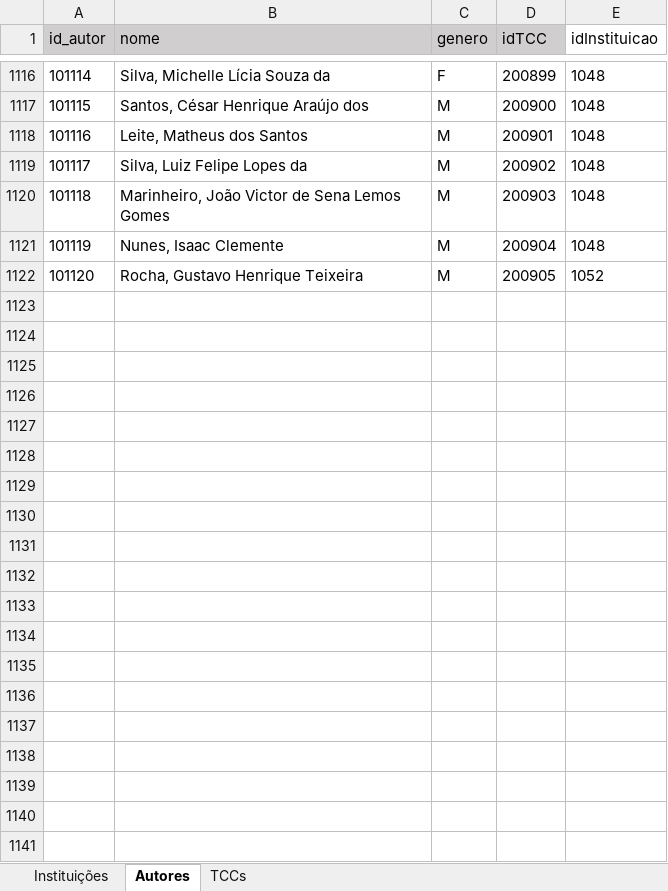
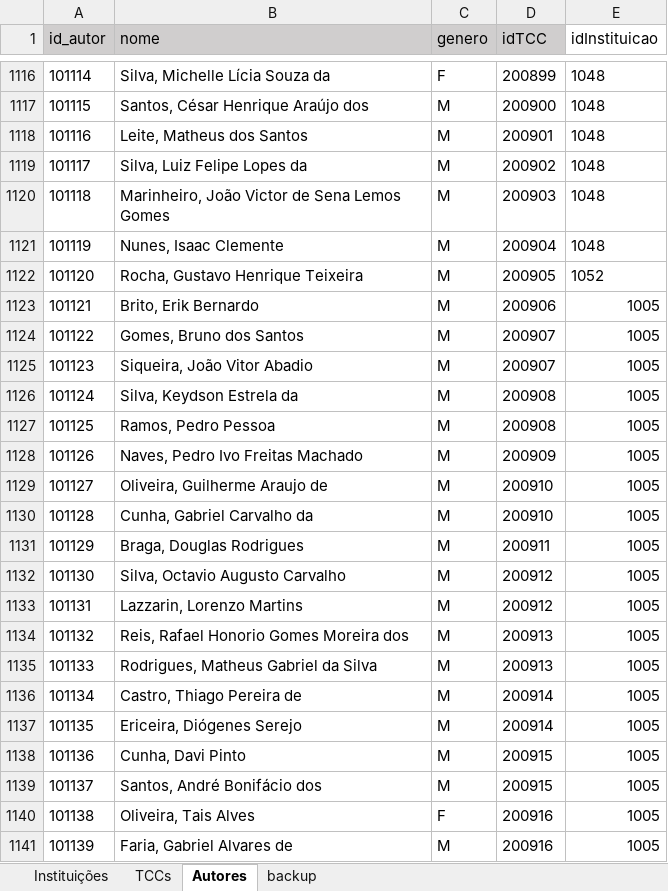
Before and after one commit to Geilsondss/Fluxo_da_Comunicacao_Cientifica_Lic_Comp, an Excel workbook: Data/data_raw.xlsx, sheet Autores, drawn as a sheet; only a part is shown, gaps mark what is left out; values as stored, in another font and other column widths than the file's, no borders; the diff covers the shown part only; the diff names each change by its address in the sheet, - before the commit and + after, or states it on an @@ line.

```diff
--- a/Data/data_raw.xlsx (sheet Autores)
+++ b/Data/data_raw.xlsx (sheet Autores)
+sheet tab: backup
@@ sheet tab order changed: Instituições | TCCs | Autores | backup @@
+row 1123: 101121 | Brito, Erik Bernardo | M | 200906 | 1005
+row 1124: 101122 | Gomes, Bruno dos Santos | M | 200907 | 1005
+row 1125: 101123 | Siqueira, João Vitor Abadio | M | 200907 | 1005
+row 1126: 101124 | Silva, Keydson Estrela da | M | 200908 | 1005
+row 1127: 101125 | Ramos, Pedro Pessoa | M | 200908 | 1005
+row 1128: 101126 | Naves, Pedro Ivo Freitas Machado | M | 200909 | 1005
+row 1129: 101127 | Oliveira, Guilherme Araujo de | M | 200910 | 1005
+row 1130: 101128 | Cunha, Gabriel Carvalho da | M | 200910 | 1005
+row 1131: 101129 | Braga, Douglas Rodrigues | M | 200911 | 1005
+row 1132: 101130 | Silva, Octavio Augusto Carvalho | M | 200912 | 1005
+row 1133: 101131 | Lazzarin, Lorenzo Martins | M | 200912 | 1005
+row 1134: 101132 | Reis, Rafael Honorio Gomes Moreira dos | M | 200913 | 1005
+row 1135: 101133 | Rodrigues, Matheus Gabriel da Silva | M | 200913 | 1005
+row 1136: 101134 | Castro, Thiago Pereira de | M | 200914 | 1005
+row 1137: 101135 | Ericeira, Diógenes Serejo | M | 200914 | 1005
+row 1138: 101136 | Cunha, Davi Pinto | M | 200915 | 1005
+row 1139: 101137 | Santos, André Bonifácio dos | M | 200915 | 1005
+row 1140: 101138 | Oliveira, Tais Alves | F | 200916 | 1005
+row 1141: 101139 | Faria, Gabriel Alvares de | M | 200916 | 1005
```
Also changed, not shown: 106 added rows elsewhere in this sheet, sheet TCCs, Data/data_treated.xlsx.
